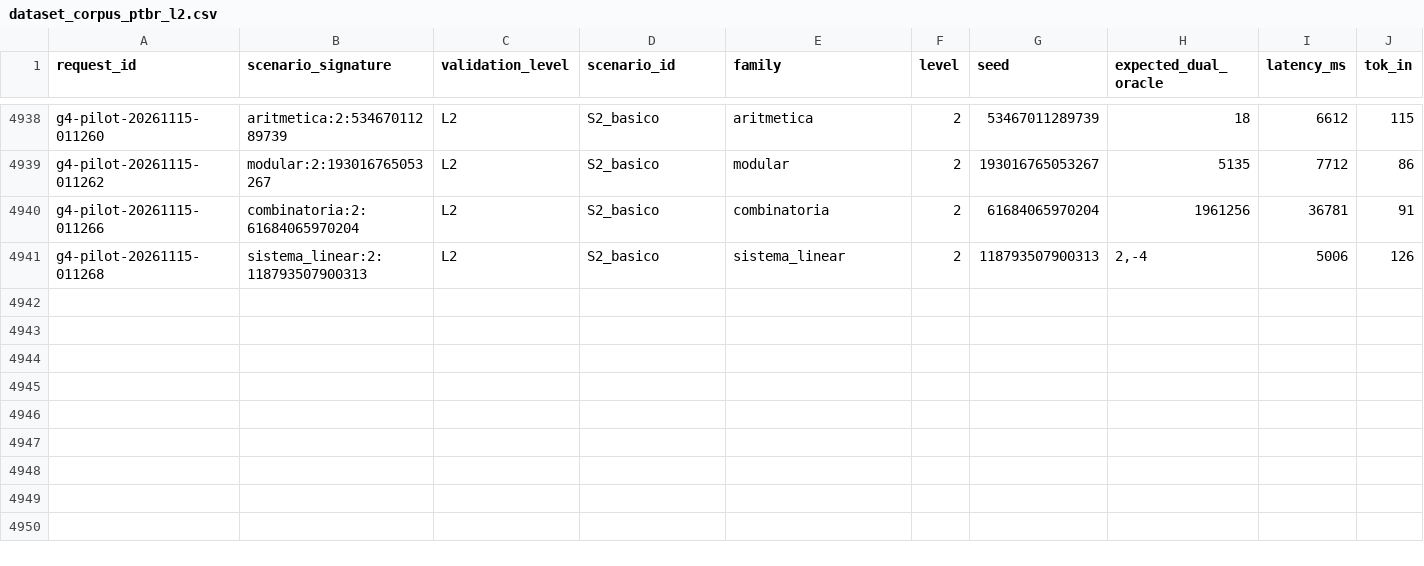
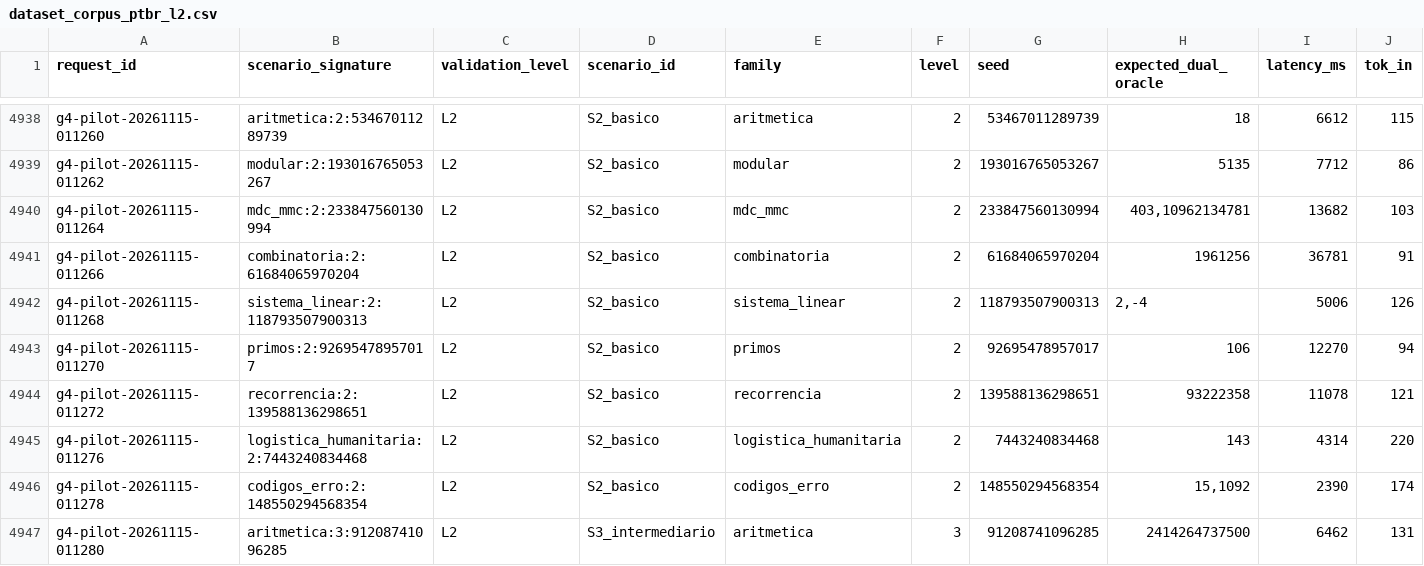
Before and after one commit to aristondalago-max/kpa-humanity-open-science, a CSV file: PKG-A-CORPUS-PTBR-v1.0.0/dataset_corpus_ptbr_l2.csv, drawn as a sheet; only a part is shown, gaps mark what is left out; rows hold the shown columns only; the diff names each change by its address in the sheet, - before the commit and + after, or states it on an @@ line.

Commit message:
feat(release): KPA Humanity Open Science v1.0.0 (PKG-A=4946 L2/L4, PKG-B=6444 L2/L4)
- PKG-A-CORPUS-PTBR-v1.0.0: 4946 unique L2 dual-oracle verified solutions in Portuguese
- PKG-B-ENERGIA-SAUDE-v1.0.0: 6444 unique L2 synthetic health-energy scenarios across 27 UFs
- OUTREACH_LETTERS_v1.0.0: 6 institutional technical letters (UFSC, ABDEH, CONASS, CONASEMS, IMPA, SBM)
- Root manifest SHA-256: 0a25262a21419267c9c9a1f1c3ef8199364a33b43199ca1ac502315f38de6e28
- Security audit: 0 findings, synthetic disclaimer verified in 8 documents

```diff
--- a/PKG-A-CORPUS-PTBR-v1.0.0/dataset_corpus_ptbr_l2.csv
+++ b/PKG-A-CORPUS-PTBR-v1.0.0/dataset_corpus_ptbr_l2.csv
+row 4940: g4-pilot-20261115-011264 | mdc_mmc:2:233847560130994 | L2 | S2_basico | mdc_mmc | 2 | 233847560130994 | 403,10962134781 | 13682 | 103
+row 4943: g4-pilot-20261115-011270 | primos:2:92695478957017 | L2 | S2_basico | primos | 2 | 92695478957017 | 106 | 12270 | 94
+row 4944: g4-pilot-20261115-011272 | recorrencia:2:139588136298651 | L2 | S2_basico | recorrencia | 2 | 139588136298651 | 93222358 | 11078 | 121
+row 4945: g4-pilot-20261115-011276 | logistica_humanitaria:2:7443240834468 | L2 | S2_basico | logistica_humanitaria | 2 | 7443240834468 | 143 | 4314 | 220
+row 4946: g4-pilot-20261115-011278 | codigos_erro:2:148550294568354 | L2 | S2_basico | codigos_erro | 2 | 148550294568354 | 15,1092 | 2390 | 174
+row 4947: g4-pilot-20261115-011280 | aritmetica:3:91208741096285 | L2 | S3_intermediario | aritmetica | 3 | 91208741096285 | 2414264737500 | 6462 | 131
```
Also changed, not shown: 16 other files.
